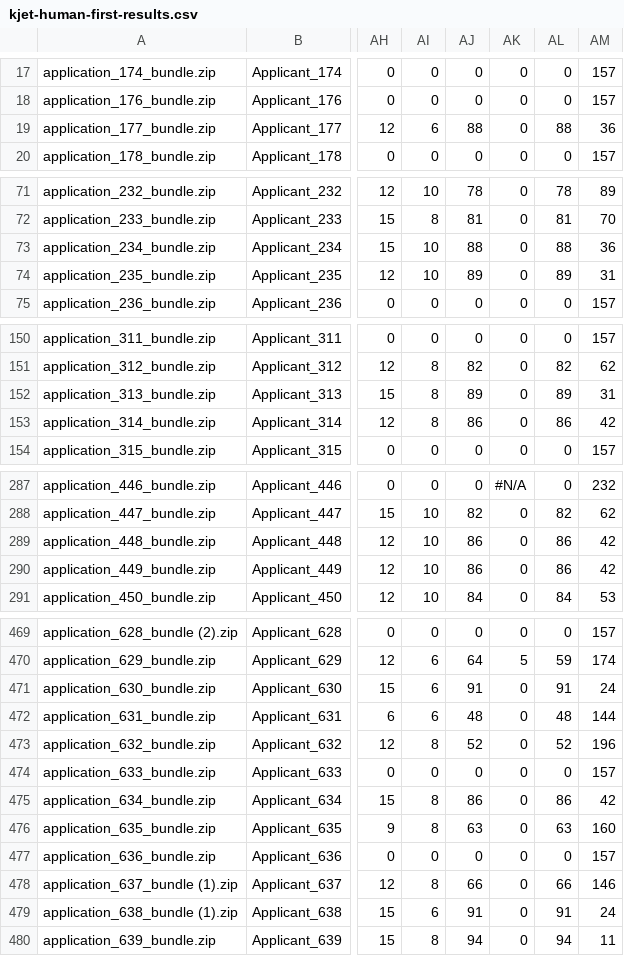
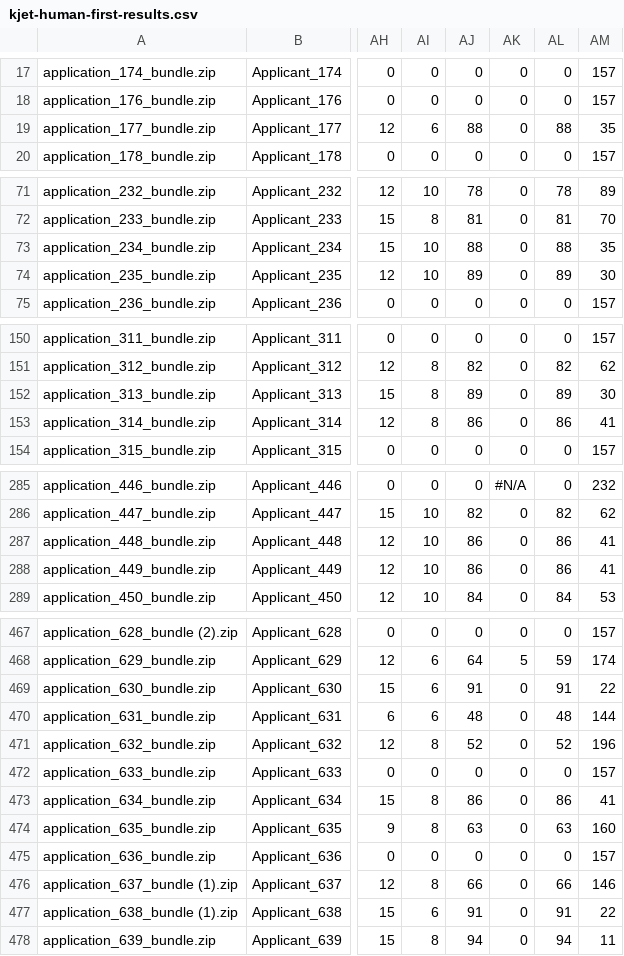
Before and after one commit to geoffreynyaga/kjet, a CSV file: scripts/human/kjet-human-first-results.csv, drawn as a sheet; only a part is shown, gaps mark what is left out; addresses are those after the commit; the diff covers the shown part only; the diff names each change by its address in the sheet, - before the commit and + after, or states it on an @@ line.

```diff
--- a/scripts/human/kjet-human-first-results.csv
+++ b/scripts/human/kjet-human-first-results.csv
-AM19: 36
+AM19: 35
-AM73: 36
+AM73: 35
-AM74: 31
+AM74: 30
-AM152: 31
+AM152: 30
-AM153: 42
+AM153: 41
-AM287:AM288: 42
+AM287:AM288: 41
-AM469: 24
+AM469: 22
-AM473: 42
+AM473: 41
-AM477: 24
+AM477: 22
```
Also changed, not shown: 1 added row, 2 removed rows and 40 edited cells elsewhere in this file, scripts/human/kjet-human-final-results.csv, 5 other files.
